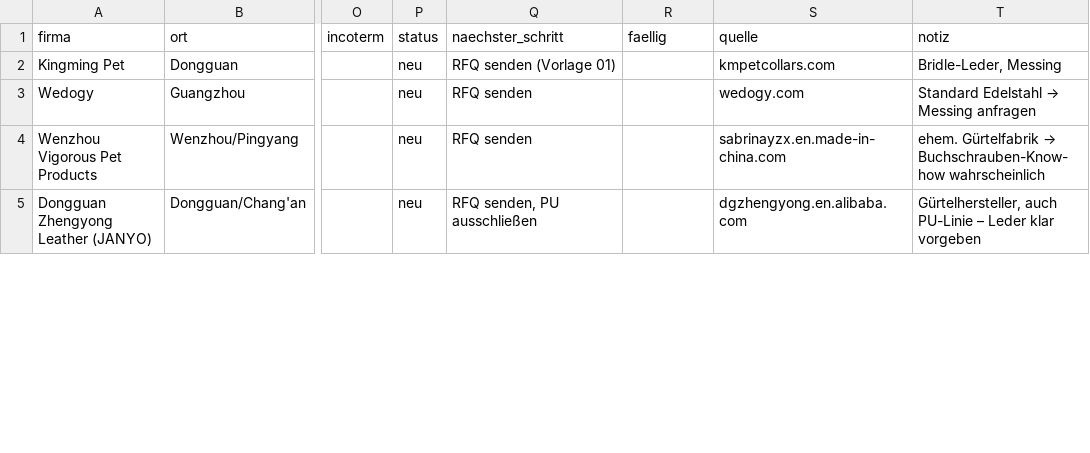
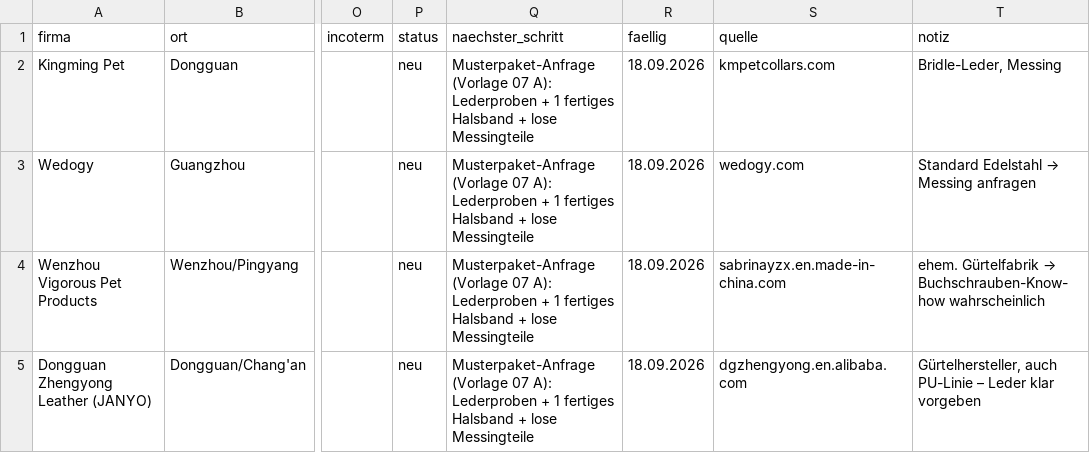
Before and after one commit to nodels81/Orchestrator, a CSV file: sourcing/lieferanten/tracker.csv, drawn as a sheet; only a part is shown, gaps mark what is left out; the diff covers the shown part only; the diff names each change by its address in the sheet, - before the commit and + after, or states it on an @@ line.

```diff
--- a/sourcing/lieferanten/tracker.csv
+++ b/sourcing/lieferanten/tracker.csv
-Q2 (naechster_schritt): RFQ senden (Vorlage 01)
+Q2 (naechster_schritt): Musterpaket-Anfrage (Vorlage 07 A): Lederproben + 1 fertiges Halsband + lose Messingteile
-R2:R5 (faellig): (empty)
+R2:R5 (faellig): 18.09.2026
-Q3:Q4 (naechster_schritt): RFQ senden
+Q3:Q4 (naechster_schritt): Musterpaket-Anfrage (Vorlage 07 A): Lederproben + 1 fertiges Halsband + lose Messingteile
-Q5 (naechster_schritt): RFQ senden, PU ausschließen
+Q5 (naechster_schritt): Musterpaket-Anfrage (Vorlage 07 A): Lederproben + 1 fertiges Halsband + lose Messingteile
```
Also changed, not shown: 8 added rows and 8 edited cells elsewhere in this file, 3 other files.
